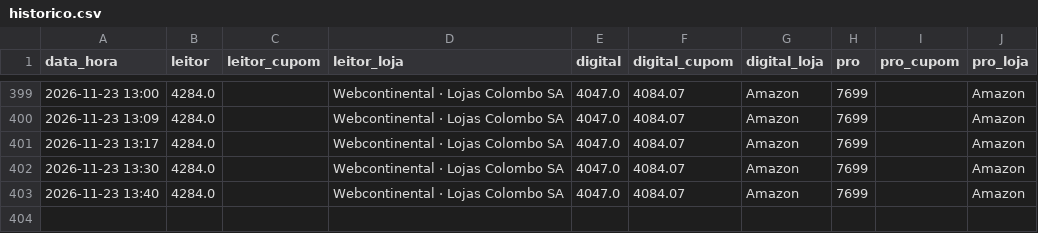
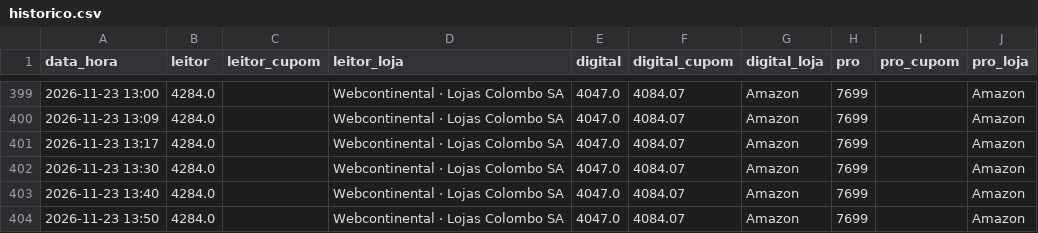
Before and after one commit to hugovfa2017/passagens-monitor, a CSV file: ps5/historico.csv, drawn as a sheet; only a part is shown, gaps mark what is left out; the diff names each change by its address in the sheet, - before the commit and + after, or states it on an @@ line.

```diff
--- a/ps5/historico.csv
+++ b/ps5/historico.csv
+row 404: 2026-11-23 13:50 | 4284.0 |  | Webcontinental · Lojas Colombo SA | 4047.0 | 4084.07 | Amazon | 7699 |  | Amazon
```
Also changed, not shown: 4 other files.
